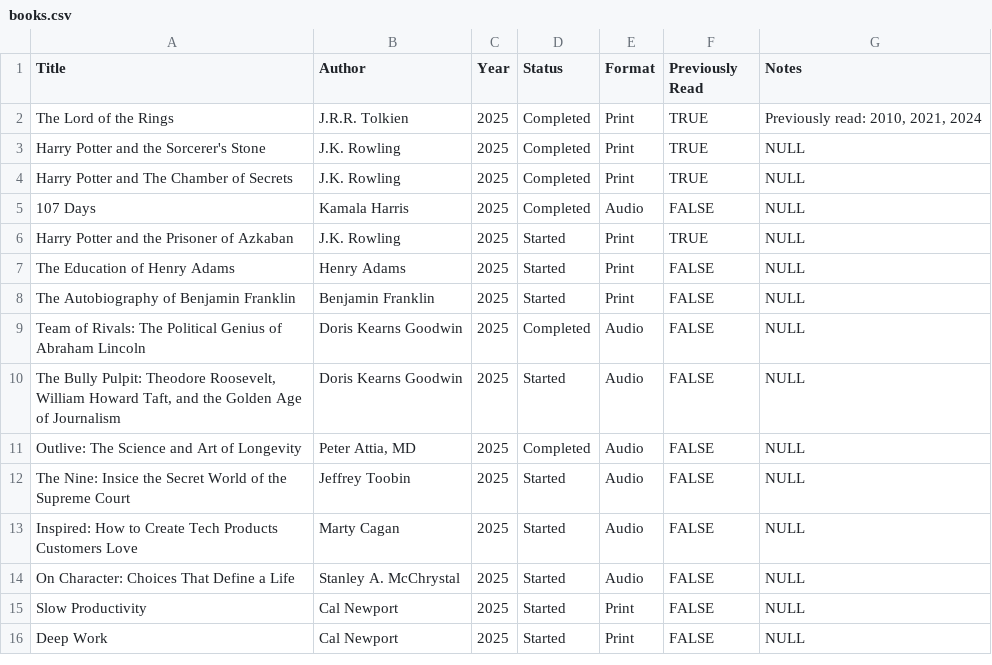
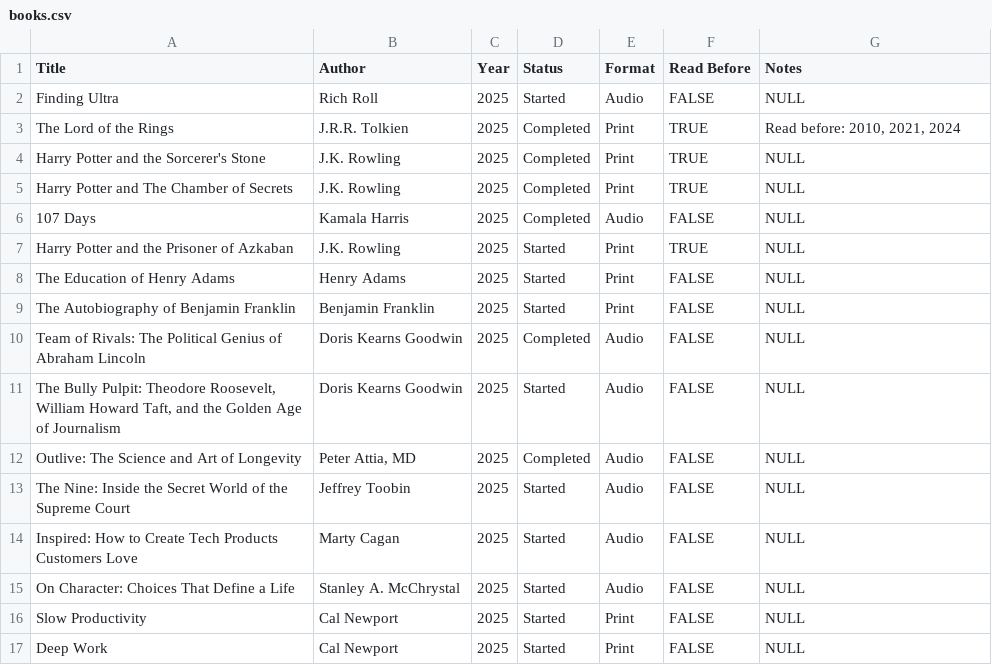
Before and after one commit to dkfreitag/books-read, a CSV file: books.csv, drawn as a sheet; only a part is shown.

```diff
--- a/books.csv
+++ b/books.csv
@@ -1,3 +1,4 @@
-Title|Author|Year|Status|Format|Previously Read|Notes
-The Lord of the Rings|J.R.R. Tolkien|2025|Completed|Print|TRUE|Previously read: 2010, 2021, 2024
+Title|Author|Year|Status|Format|Read Before|Notes
+Finding Ultra|Rich Roll|2025|Started|Audio|FALSE|NULL
+The Lord of the Rings|J.R.R. Tolkien|2025|Completed|Print|TRUE|Read before: 2010, 2021, 2024
 Harry Potter and the Sorcerer's Stone|J.K. Rowling|2025|Completed|Print|TRUE|NULL
@@ -11,3 +12,3 @@ The Bully Pulpit: Theodore Roosevelt, William Howard Taft, and the Golden Age of
 Outlive: The Science and Art of Longevity|Peter Attia, MD|2025|Completed|Audio|FALSE|NULL
-The Nine: Insice the Secret World of the Supreme Court|Jeffrey Toobin|2025|Started|Audio|FALSE|NULL
+The Nine: Inside the Secret World of the Supreme Court|Jeffrey Toobin|2025|Started|Audio|FALSE|NULL
 Inspired: How to Create Tech Products Customers Love|Marty Cagan|2025|Started|Audio|FALSE|NULL
```
Also changed, not shown: 1 other file.
